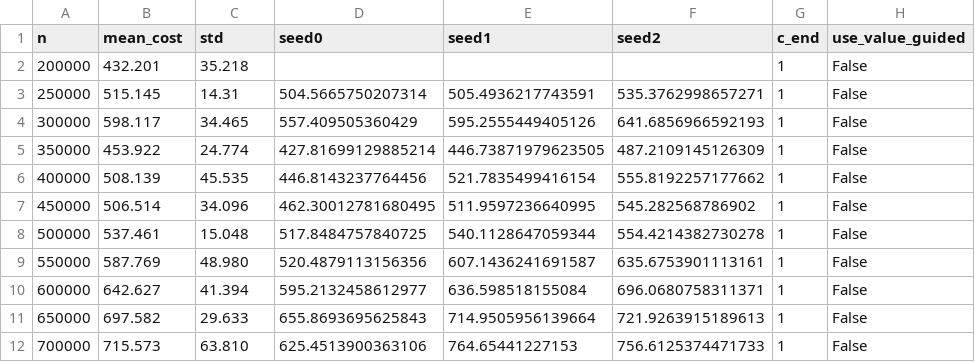
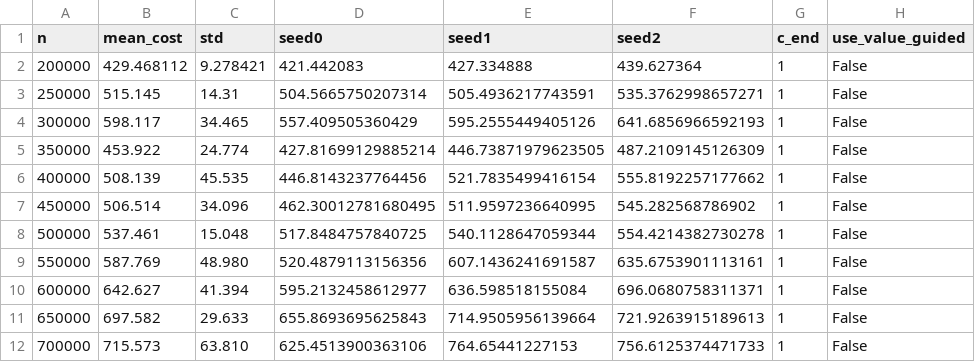
Before and after one commit to nina-alexandra-p/stochastic-online-sorting, a CSV file: aos_large_n_avg_over_seeds.csv, drawn as a sheet.

Commit message:
Update aos_large_n_avg_over_seeds.csv

```diff
--- a/aos_large_n_avg_over_seeds.csv
+++ b/aos_large_n_avg_over_seeds.csv
@@ -1,3 +1,3 @@
 n,mean_cost,std,seed0,seed1,seed2,c_end,use_value_guided
-200000,432.201,35.218,,,,1,False
+200000,429.468112,9.278421,421.442083,427.334888,439.627364,1,False
 250000,515.145,14.31,504.5665750207314,505.4936217743591,535.3762998657271,1,False
```
